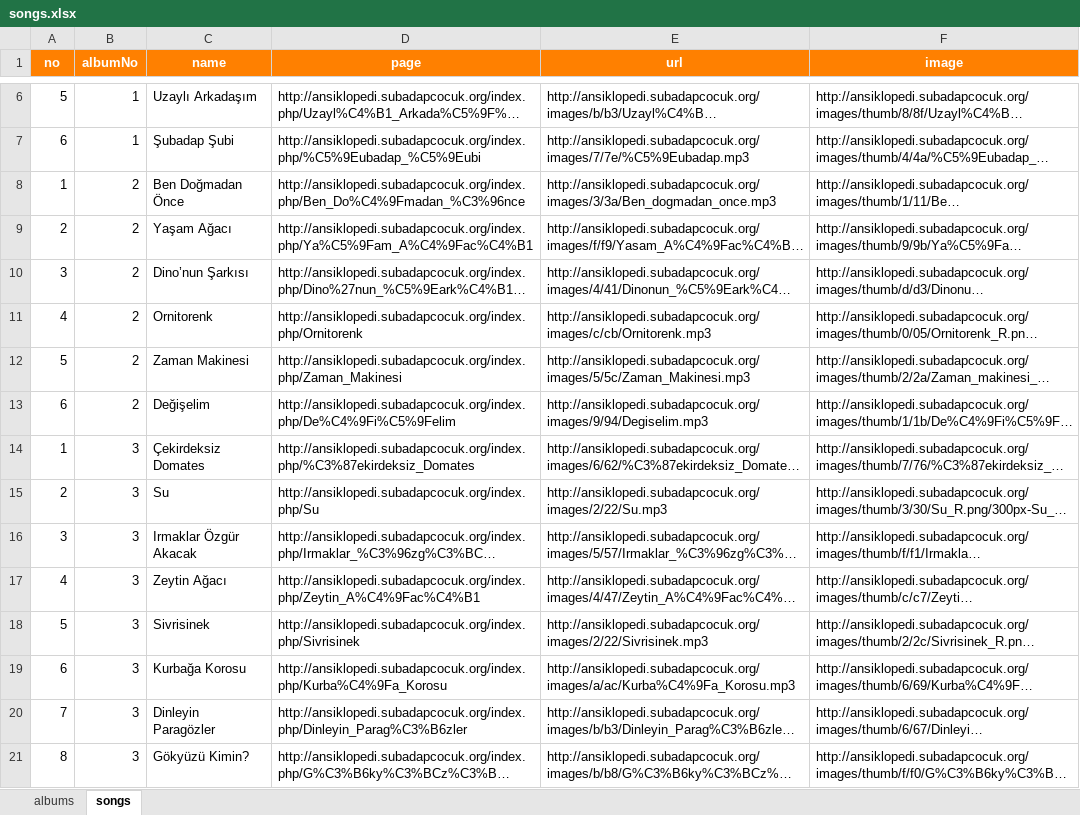
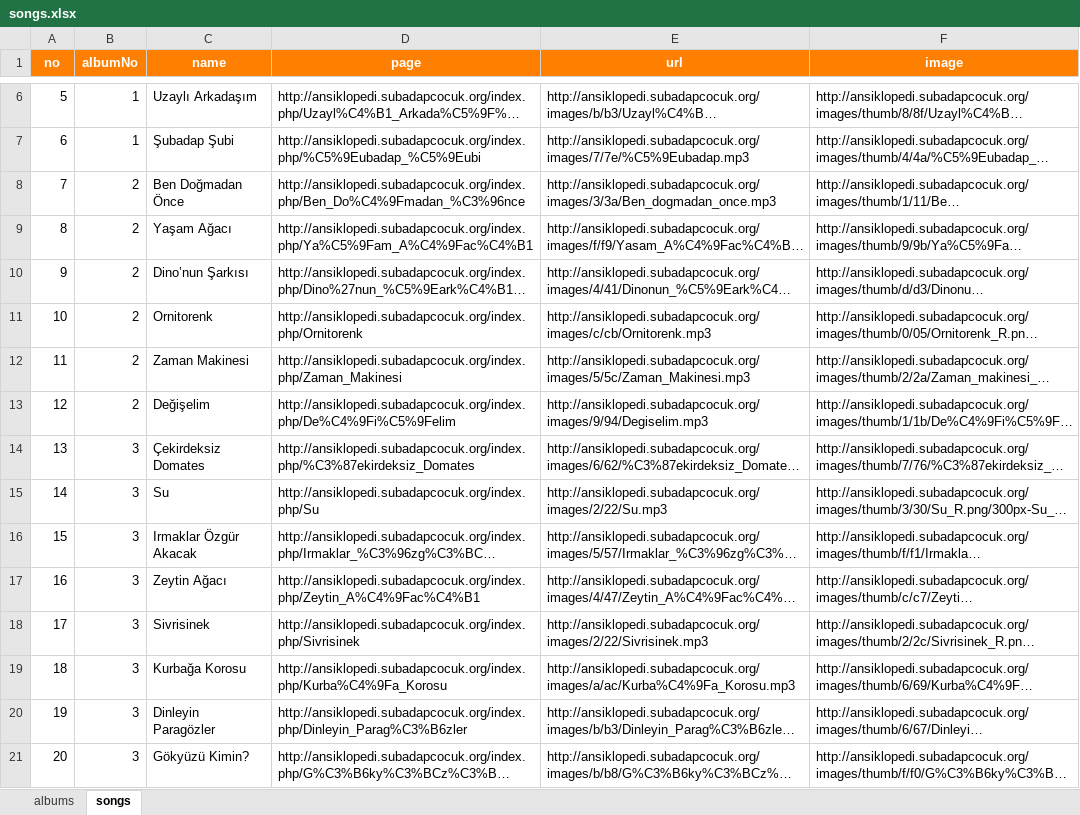
Before and after one commit to subadapcocuk/subadapp, an Excel workbook: data/songs.xlsx, sheet songs, drawn as a sheet; only a part is shown, gaps mark what is left out; long unchanged cells end in …; values as stored, in another font and other column widths than the file's, no borders; the diff covers the shown part only; the diff names each change by its address in the sheet, - before the commit and + after, or states it on an @@ line.

Commit message:
[#4] Add playlist and song detail (#13)
* Add playlist screen
* Add initial playing song detail

```diff
--- a/data/songs.xlsx (sheet songs)
+++ b/data/songs.xlsx (sheet songs)
-A8 (no): 1
+A8 (no): 7
-A9 (no): 2
+A9 (no): 8
-A10 (no): 3
+A10 (no): 9
-A11 (no): 4
+A11 (no): 10
-A12 (no): 5
+A12 (no): 11
-A13 (no): 6
+A13 (no): 12
-A14 (no): 1
+A14 (no): 13
-A15 (no): 2
+A15 (no): 14
-A16 (no): 3
+A16 (no): 15
-A17 (no): 4
+A17 (no): 16
-A18 (no): 5
+A18 (no): 17
-A19 (no): 6
+A19 (no): 18
-A20 (no): 7
+A20 (no): 19
-A21 (no): 8
+A21 (no): 20
```
Also changed, not shown: 19 edited cells elsewhere in this sheet, 18 other files.
